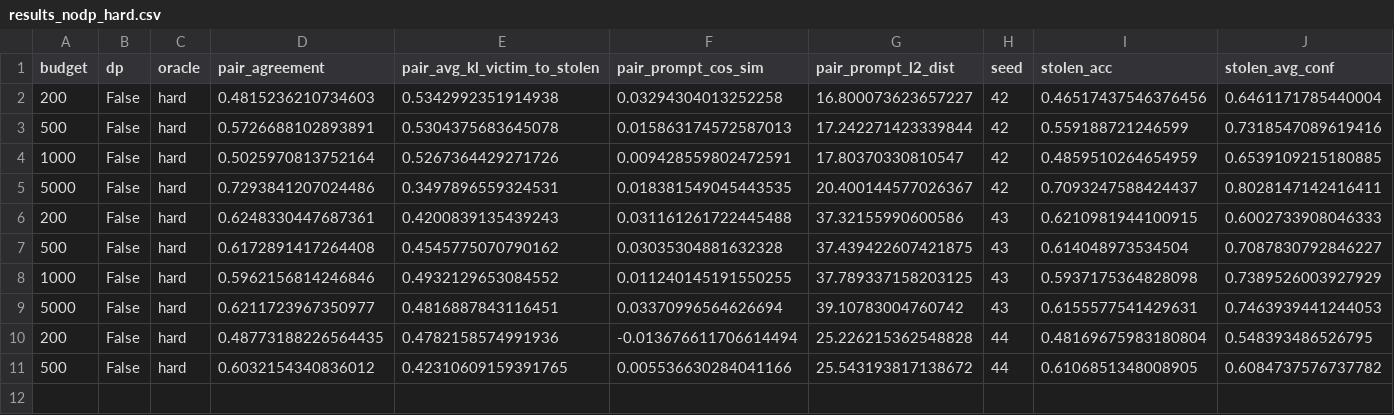
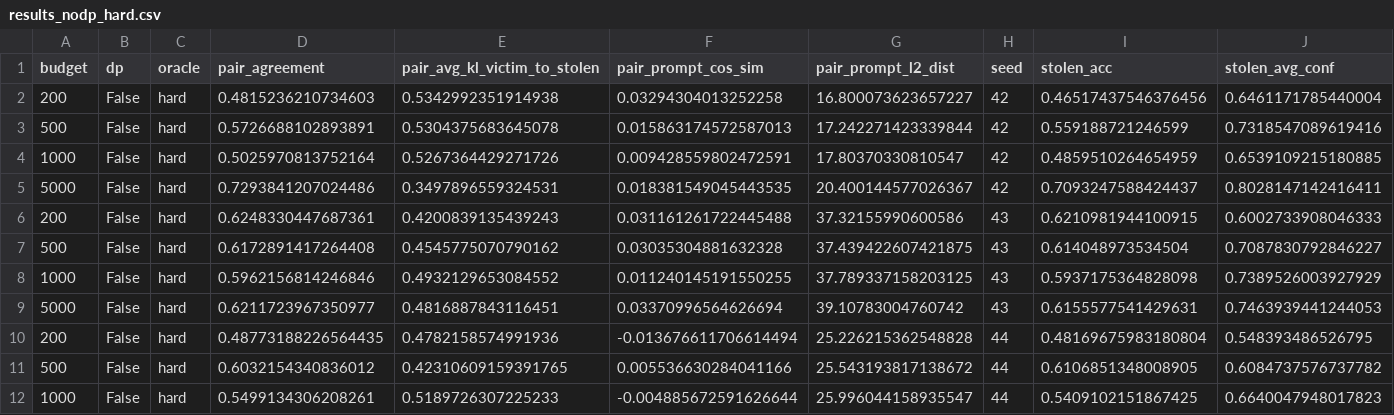
Before and after one commit to abdullahgarra/steal-soft-prompt, a CSV file: results/qqp/qqp/results_nodp_hard.csv, drawn as a sheet; only a part is shown; rows hold the shown columns only; the diff names each change by its address in the sheet, - before the commit and + after, or states it on an @@ line.

```diff
--- a/results/qqp/qqp/results_nodp_hard.csv
+++ b/results/qqp/qqp/results_nodp_hard.csv
+row 12: 1000 | False | hard | 0.5499134306208261 | 0.5189726307225233 | -0.004885672591626644 | 25.996044158935547 | 44 | 0.5409102151867425 | 0.6640047948017823
```
Also changed, not shown: results/qqp/qqp/results_dp_hard.csv, 4 other files.
